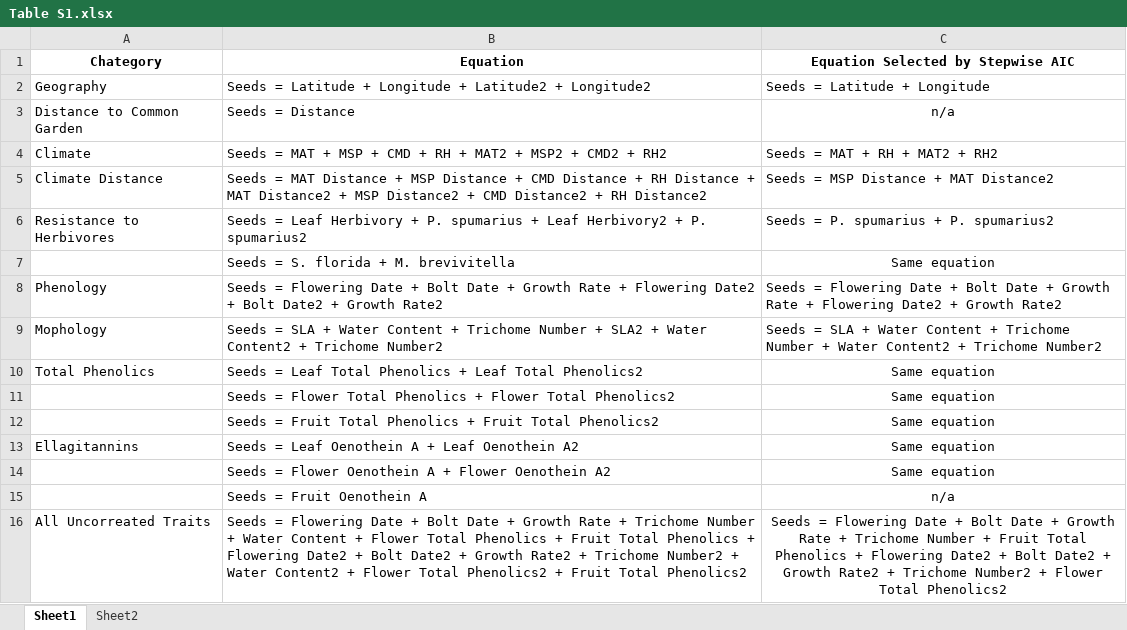
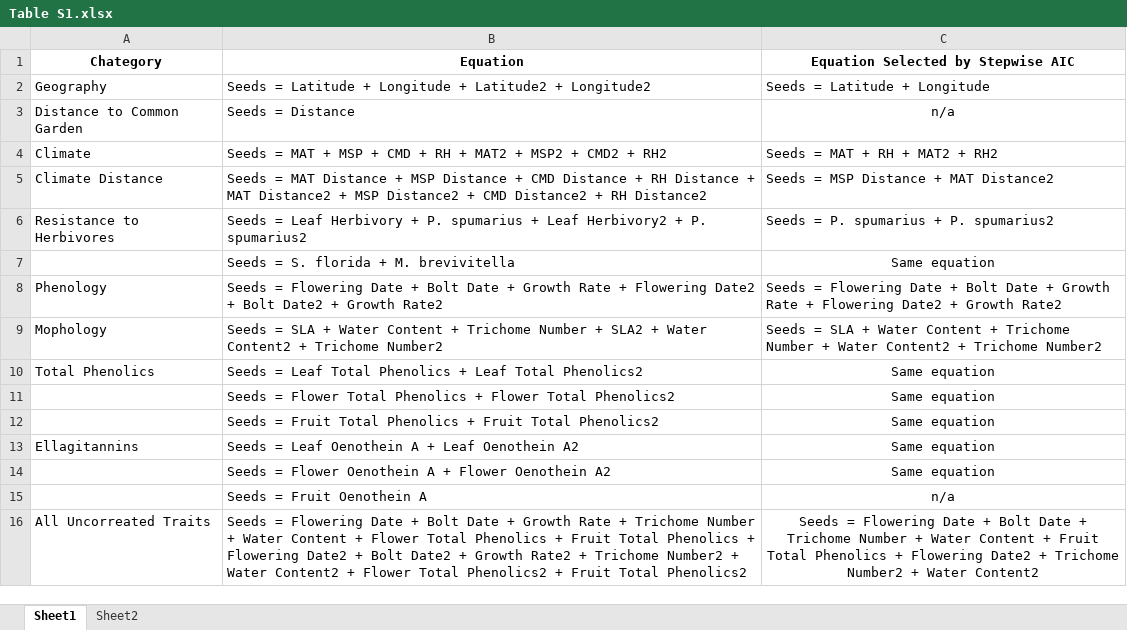
Before and after one commit to anstettd/KSR_North, an Excel workbook: Figures/Table S1.xlsx, sheet Sheet1, drawn as a sheet; values as stored, in another font and other column widths than the file's, no borders; the diff names each change by its address in the sheet, - before the commit and + after, or states it on an @@ line.

```diff
--- a/Figures/Table S1.xlsx (sheet Sheet1)
+++ b/Figures/Table S1.xlsx (sheet Sheet1)
-C16: …Date + Growth Rate + Trichome Number + Fruit Total Phenolics + Flowering Date2 + Bolt Date2 + Growth Rate2 + Trichome Number2 + Flower Total Phenolics2
+C16: …Date + Trichome Number + Water Content + Fruit Total Phenolics + Flowering Date2 + Trichome Number2 + Water Content2
```
Also changed, not shown: Figures/Table S2.xlsx, 30 other files.
